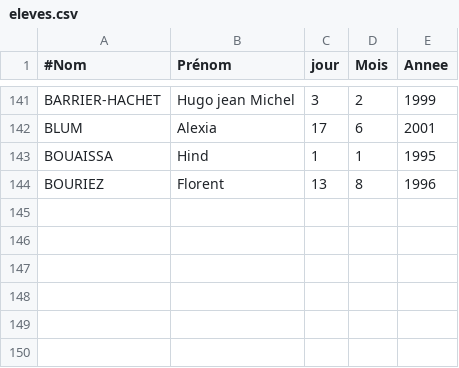
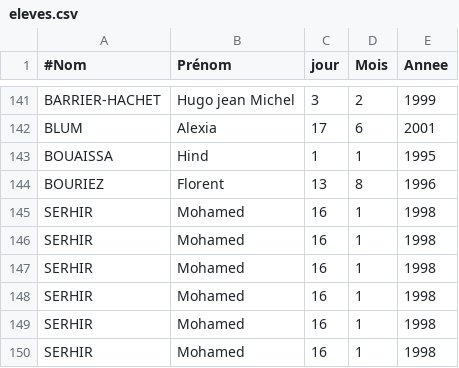
Before and after one commit to mvmser/PJ-EvalElevesProf, a CSV file: files/eleves.csv, drawn as a sheet; only a part is shown, gaps mark what is left out; the diff names each change by its address in the sheet, - before the commit and + after, or states it on an @@ line.

```diff
--- a/files/eleves.csv
+++ b/files/eleves.csv
+row 145: SERHIR | Mohamed | 16 | 1 | 1998
+row 146: SERHIR | Mohamed | 16 | 1 | 1998
+row 147: SERHIR | Mohamed | 16 | 1 | 1998
+row 148: SERHIR | Mohamed | 16 | 1 | 1998
+row 149: SERHIR | Mohamed | 16 | 1 | 1998
+row 150: SERHIR | Mohamed | 16 | 1 | 1998
```
Also changed, not shown: 5 other files.
